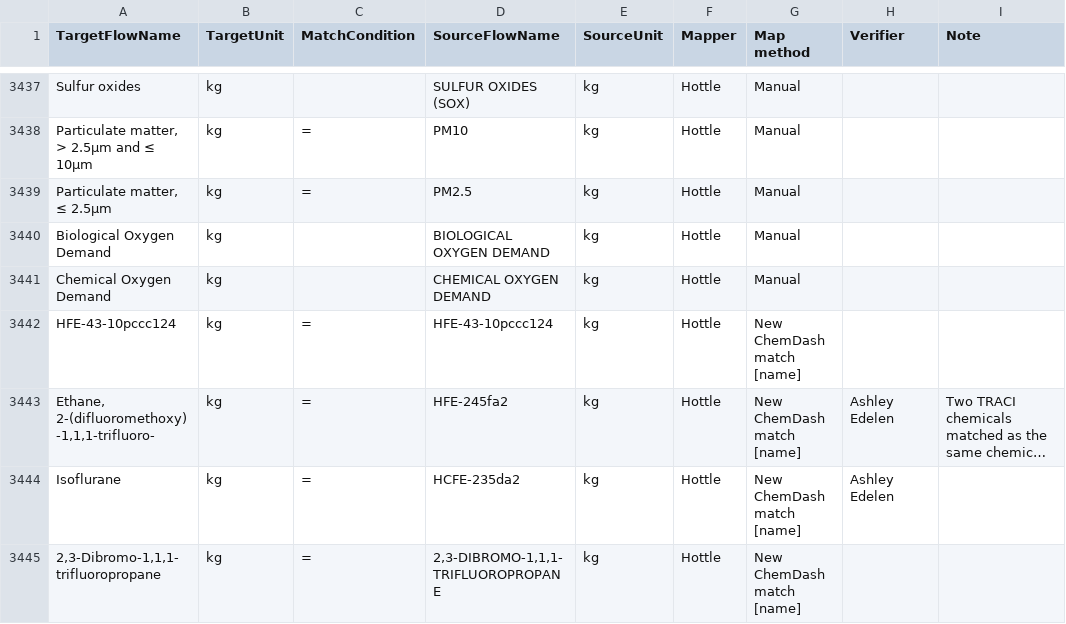
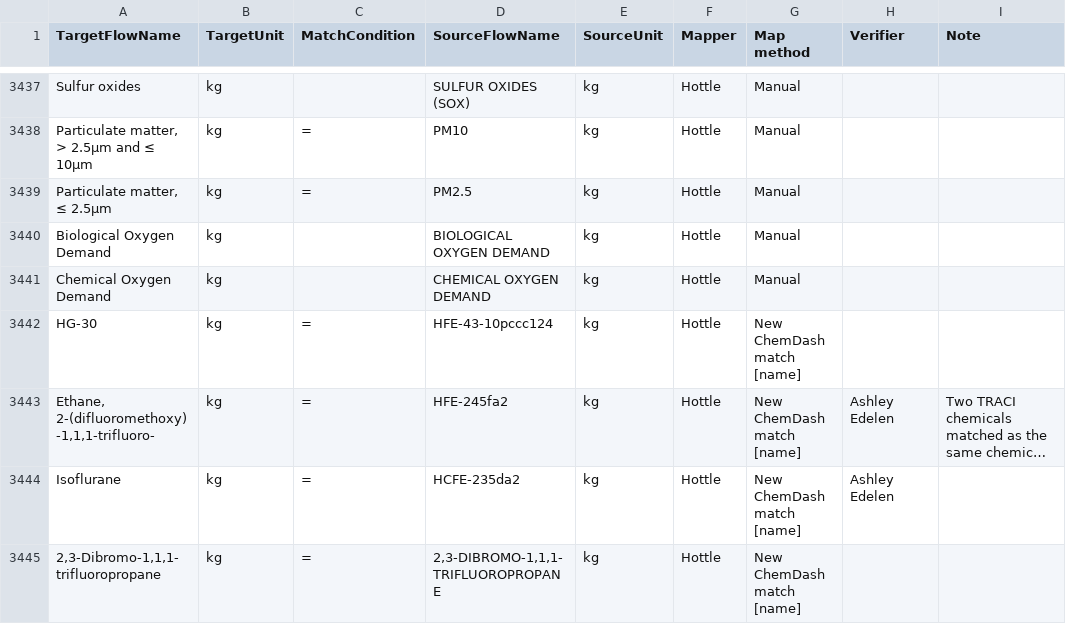
Before and after one commit to USEPA/fedelemflowlist, a CSV file: fedelemflowlist/input/TRACI2.1FlowableMappings.csv, drawn as a sheet; only a part is shown, gaps mark what is left out; long unchanged cells end in …; the diff names each change by its address in the sheet, - before the commit and + after, or states it on an @@ line.

```diff
--- a/fedelemflowlist/input/TRACI2.1FlowableMappings.csv
+++ b/fedelemflowlist/input/TRACI2.1FlowableMappings.csv
-A3442 (TargetFlowName): HFE-43-10pccc124
+A3442 (TargetFlowName): HG-30
```
Also changed, not shown: fedelemflowlist/input/ChemicalsFlowablePrimaryContexts.csv.
